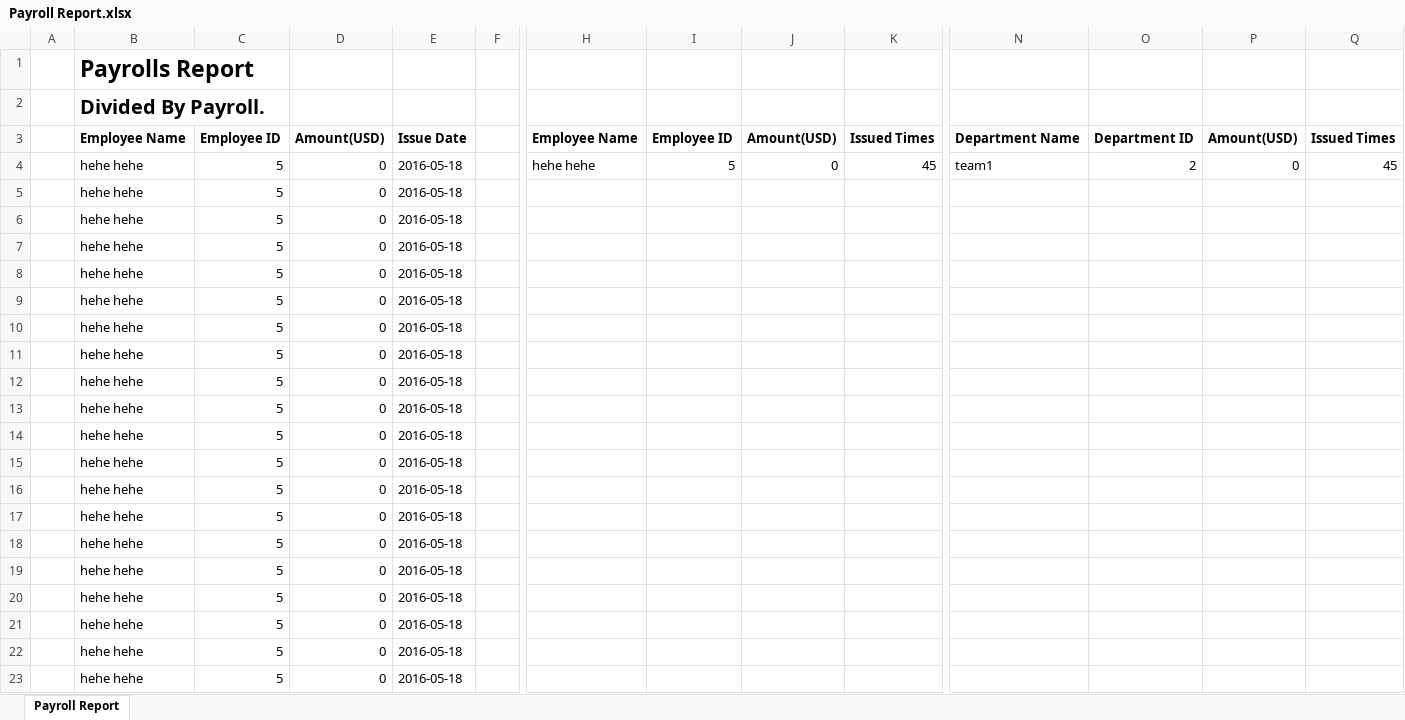
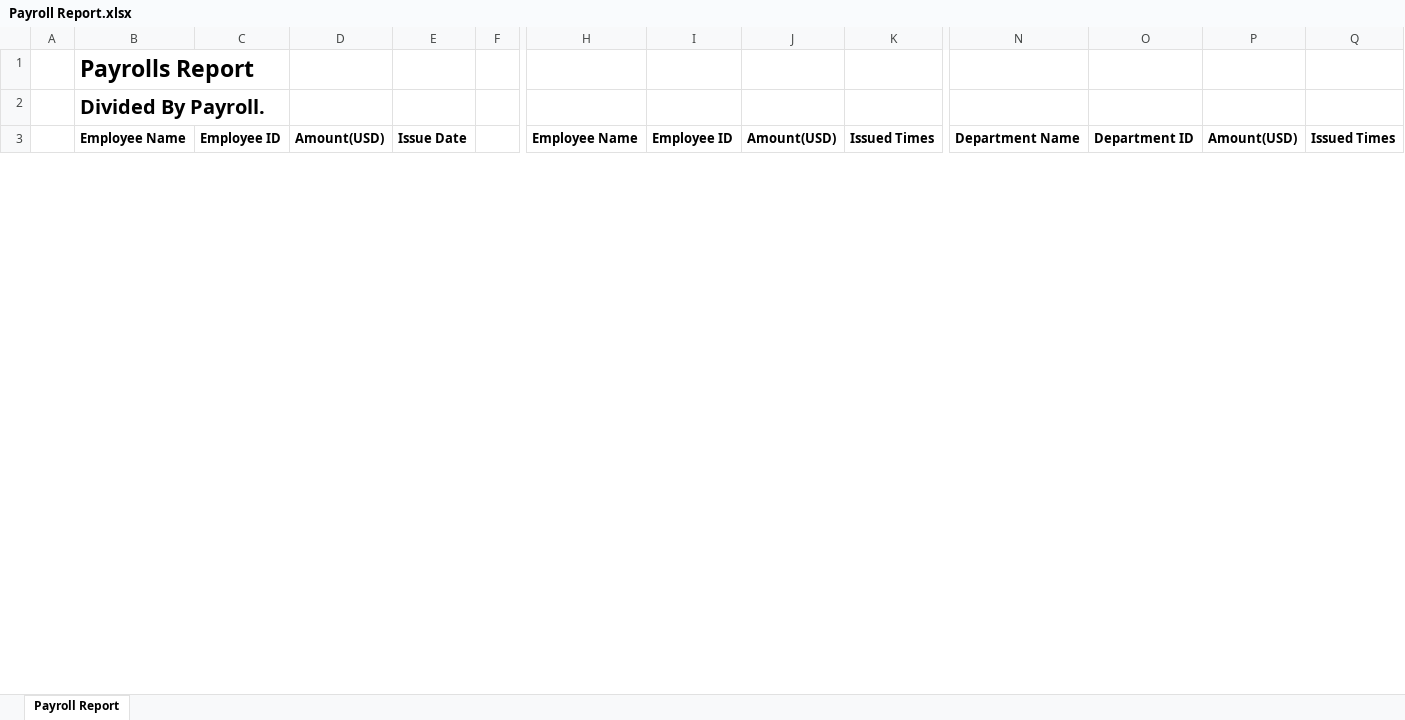
Before and after one commit to firmsnail/WTest2, an Excel workbook: src/main/webapp/WEB-INF/files/Payroll Report.xlsx, sheet Payroll Report, drawn as a sheet; only a part is shown, gaps mark what is left out; values as stored, in another font and other column widths than the file's, no borders; removed rows and columns are numbered as before the commit, all else as after; rows hold the shown columns only; the diff covers the shown part only; the diff names each change by its address in the sheet, - before the commit and + after, or states it on an @@ line.

```diff
--- a/src/main/webapp/WEB-INF/files/Payroll Report.xlsx (sheet Payroll Report)
+++ b/src/main/webapp/WEB-INF/files/Payroll Report.xlsx (sheet Payroll Report)
-row 4:  | hehe hehe | 5 | 0 | 2016-05-18 |  | hehe hehe | 5 | 0 | 45 | team1 | 2 | 0 | 45
-row 5:  | hehe hehe | 5 | 0 | 2016-05-18
-row 6:  | hehe hehe | 5 | 0 | 2016-05-18
-row 7:  | hehe hehe | 5 | 0 | 2016-05-18
-row 8:  | hehe hehe | 5 | 0 | 2016-05-18
-row 9:  | hehe hehe | 5 | 0 | 2016-05-18
-row 10:  | hehe hehe | 5 | 0 | 2016-05-18
-row 11:  | hehe hehe | 5 | 0 | 2016-05-18
-row 12:  | hehe hehe | 5 | 0 | 2016-05-18
-row 13:  | hehe hehe | 5 | 0 | 2016-05-18
-row 14:  | hehe hehe | 5 | 0 | 2016-05-18
-row 15:  | hehe hehe | 5 | 0 | 2016-05-18
-row 16:  | hehe hehe | 5 | 0 | 2016-05-18
-row 17:  | hehe hehe | 5 | 0 | 2016-05-18
-row 18:  | hehe hehe | 5 | 0 | 2016-05-18
-row 19:  | hehe hehe | 5 | 0 | 2016-05-18
-row 20:  | hehe hehe | 5 | 0 | 2016-05-18
-row 21:  | hehe hehe | 5 | 0 | 2016-05-18
-row 22:  | hehe hehe | 5 | 0 | 2016-05-18
-row 23:  | hehe hehe | 5 | 0 | 2016-05-18
```
Also changed, not shown: 1 added row and 25 removed rows elsewhere in this sheet, 22 other files.
